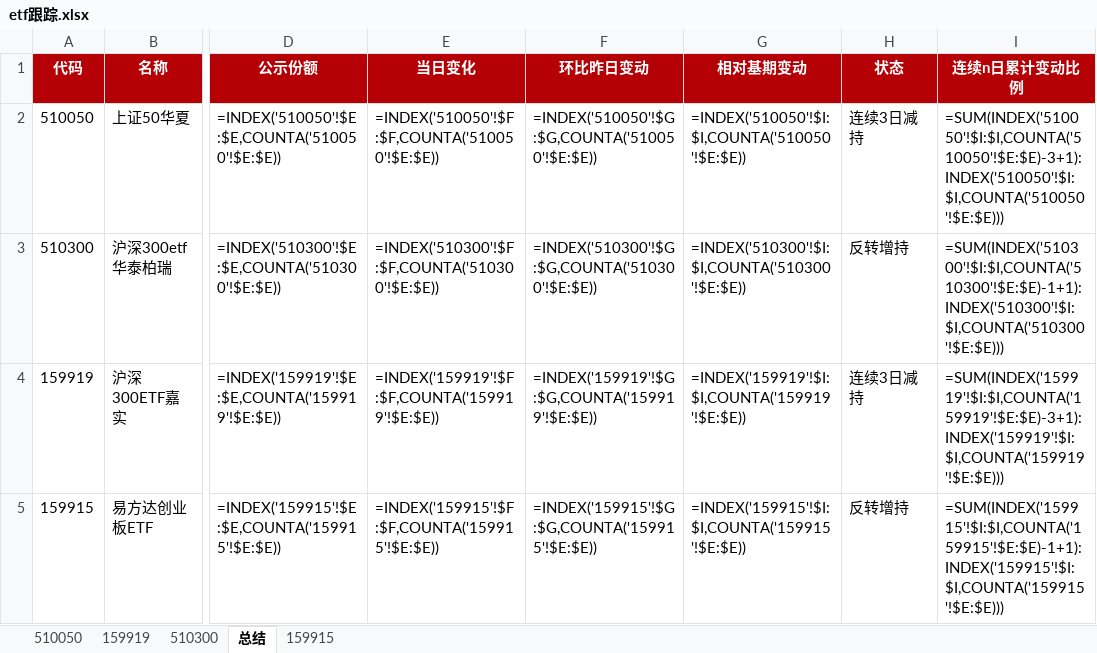
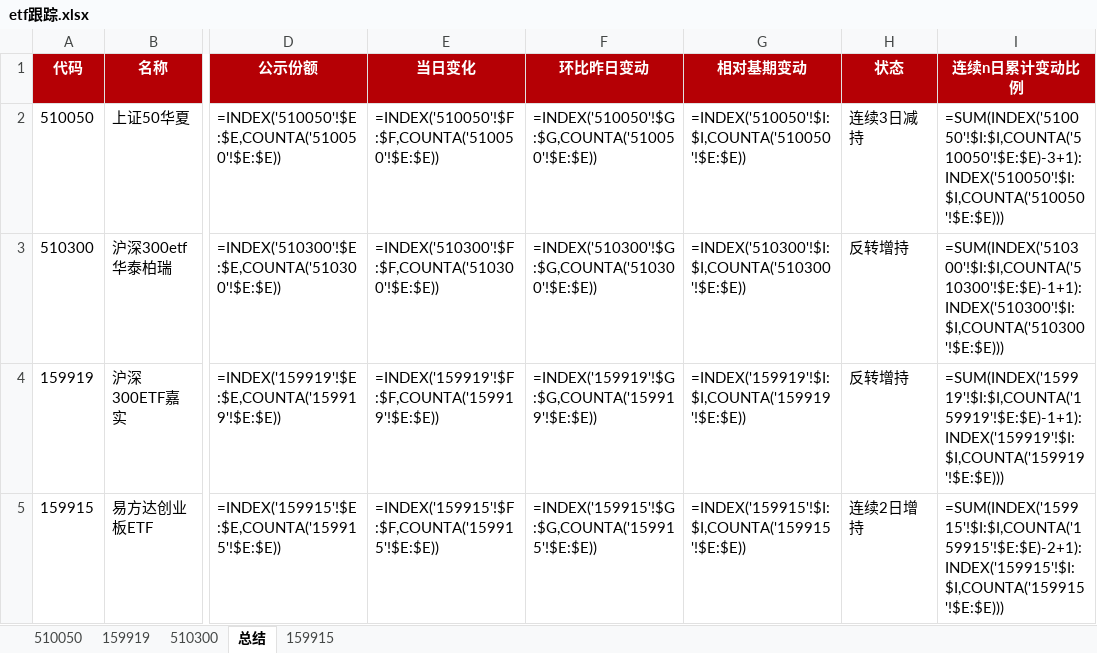
Before and after one commit to steve849739/Etf-tracker, an Excel workbook: etf跟踪.xlsx, sheet 总结, drawn as a sheet; only a part is shown, gaps mark what is left out; values as stored, in another font and other column widths than the file's, no borders; formulas without a stored value are shown as written; the diff names each change by its address in the sheet, - before the commit and + after, or states it on an @@ line.

```diff
--- a/etf跟踪.xlsx (sheet 总结)
+++ b/etf跟踪.xlsx (sheet 总结)
-H4 (状态): 连续3日减持
+H4 (状态): 反转增持
-I4 (连续n日累计变动比例): =SUM(INDEX('159919'!$I:$I,COUNTA('159919'!$E:$E)-3+1):INDEX('159919'!$I:$I,COUNTA('159919'!$E:$E)))
+I4 (连续n日累计变动比例): =SUM(INDEX('159919'!$I:$I,COUNTA('159919'!$E:$E)-1+1):INDEX('159919'!$I:$I,COUNTA('159919'!$E:$E)))
-H5 (状态): 反转增持
+H5 (状态): 连续2日增持
-I5 (连续n日累计变动比例): =SUM(INDEX('159915'!$I:$I,COUNTA('159915'!$E:$E)-1+1):INDEX('159915'!$I:$I,COUNTA('159915'!$E:$E)))
+I5 (连续n日累计变动比例): =SUM(INDEX('159915'!$I:$I,COUNTA('159915'!$E:$E)-2+1):INDEX('159915'!$I:$I,COUNTA('159915'!$E:$E)))
```
Also changed, not shown: sheet 159919, sheet 159915, 2 other files.
